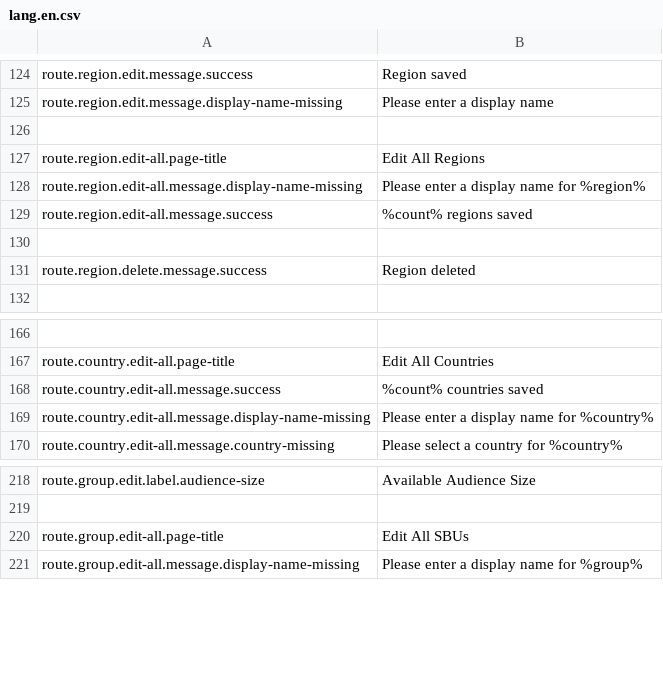
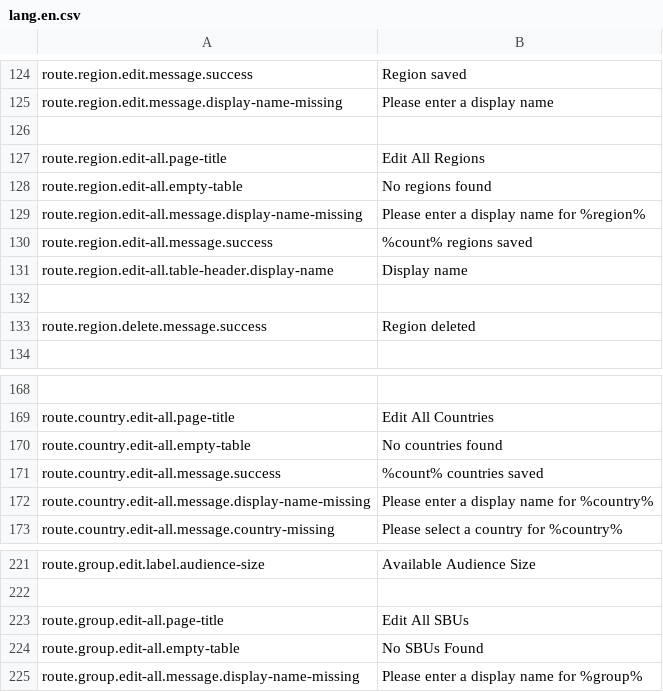
Before and after one commit to outlandishideas/social-monitor, a CSV file: languages/lang.en.csv, drawn as a sheet; only a part is shown, gaps mark what is left out; the diff names each change by its address in the sheet, - before the commit and + after, or states it on an @@ line.

Commit message:
Yet more standardisation of translation keys

```diff
--- a/languages/lang.en.csv
+++ b/languages/lang.en.csv
+row 128: route.region.edit-all.empty-table | No regions found
+row 131: route.region.edit-all.table-header.display-name | Display name
+row 170: route.country.edit-all.empty-table | No countries found
+row 224: route.group.edit-all.empty-table | No SBUs Found
```
Also changed, not shown: 5 other files.
